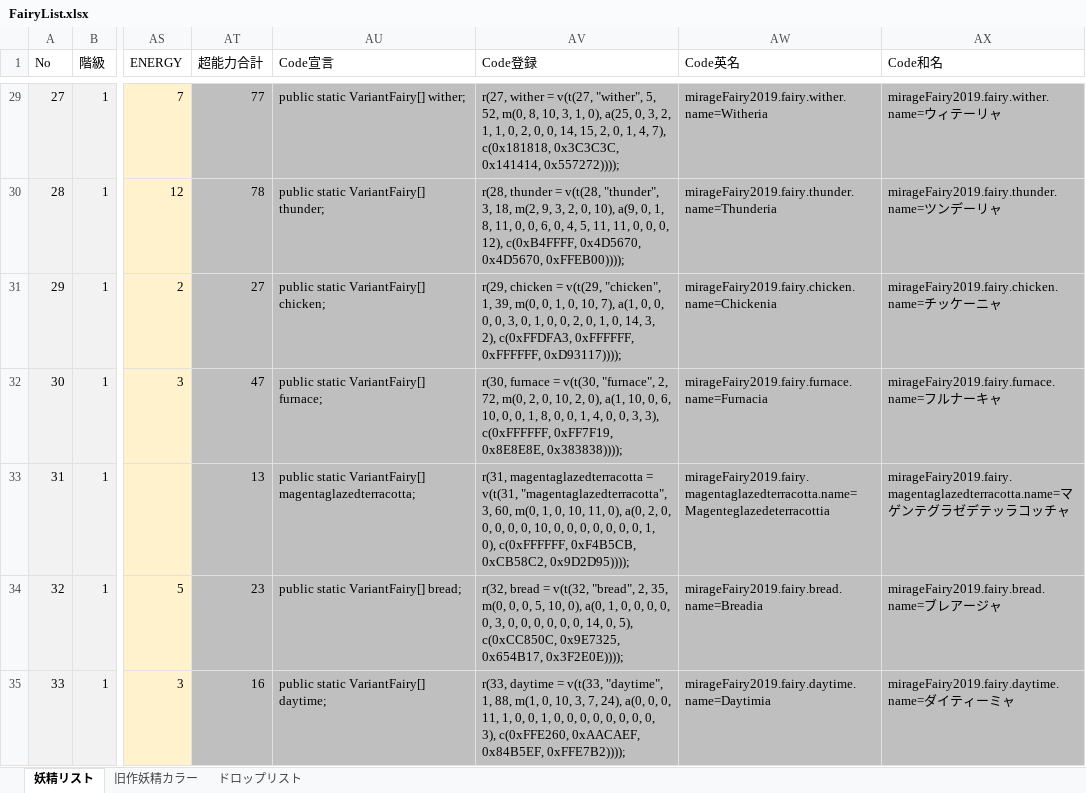
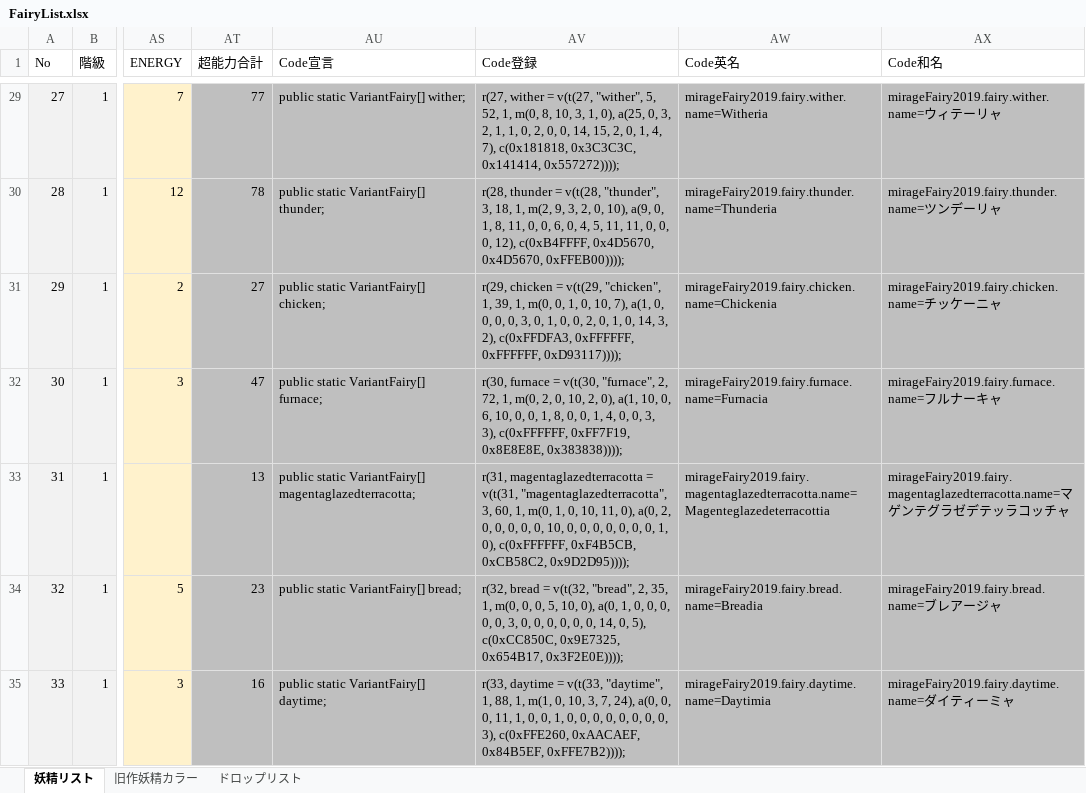
Before and after one commit to MirageFairy/MirageFairy2019, an Excel workbook: FairyList.xlsx, sheet 妖精リスト, drawn as a sheet; only a part is shown, gaps mark what is left out; values as stored, in another font and other column widths than the file's, no borders; table styles not drawn; the diff covers the shown part only; the diff names each change by its address in the sheet, - before the commit and + after, or states it on an @@ line.

```diff
--- a/FairyList.xlsx (sheet 妖精リスト)
+++ b/FairyList.xlsx (sheet 妖精リスト)
-AV29 (Code登録): …5, 52, m(0, 8,…
+AV29 (Code登録): …5, 52, 1, m(0, 8,…
-AV30 (Code登録): …3, 18, m(2, 9,…
+AV30 (Code登録): …3, 18, 1, m(2, 9,…
-AV31 (Code登録): …1, 39, m(0, 0,…
+AV31 (Code登録): …1, 39, 1, m(0, 0,…
-AV32 (Code登録): …2, 72, m(0, 2,…
+AV32 (Code登録): …2, 72, 1, m(0, 2,…
-AV33 (Code登録): …3, 60, m(0, 1,…
+AV33 (Code登録): …3, 60, 1, m(0, 1,…
-AV34 (Code登録): …2, 35, m(0, 0,…
+AV34 (Code登録): …2, 35, 1, m(0, 0,…
-AV35 (Code登録): …1, 88, m(1, 0,…
+AV35 (Code登録): …1, 88, 1, m(1, 0,…
```
Also changed, not shown: 63 edited cells elsewhere in this sheet.
